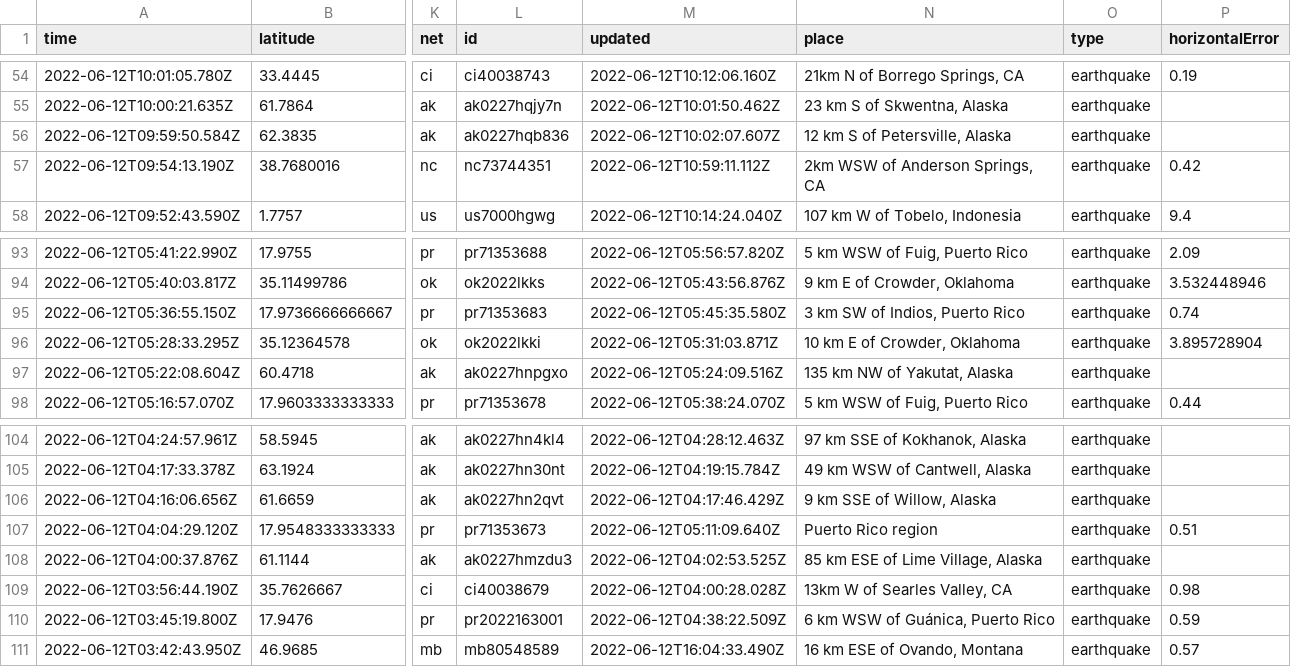
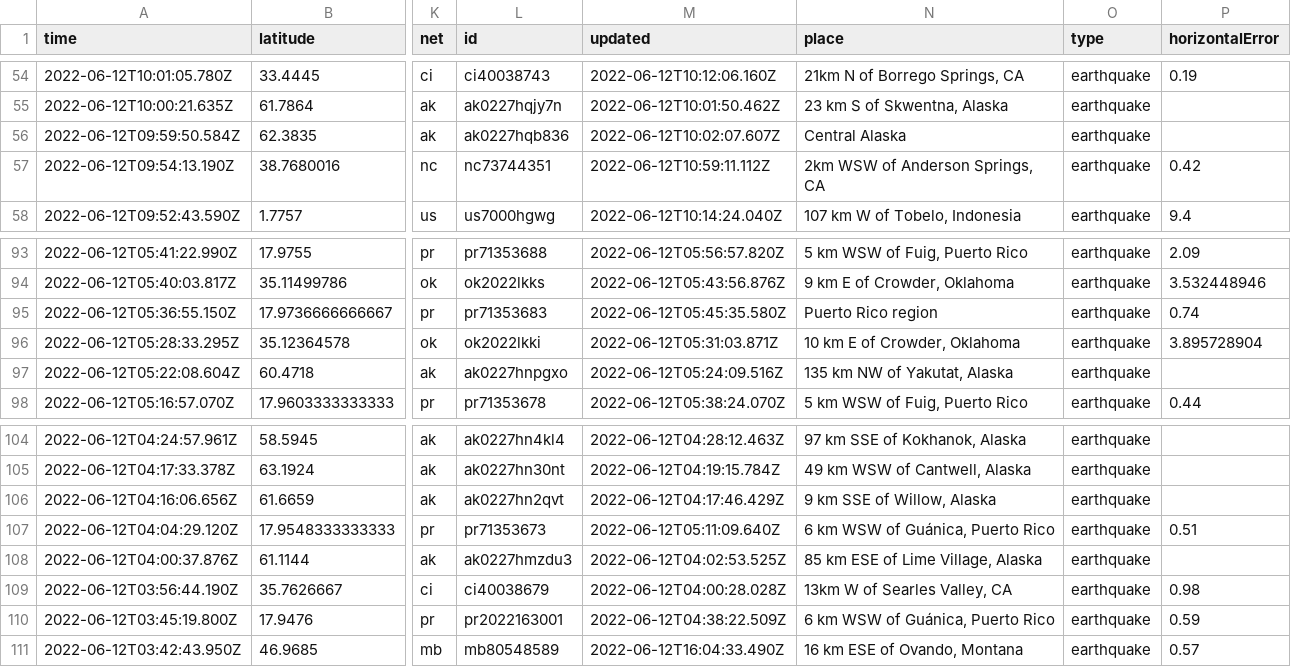
Before and after one commit to kmadden71/my-data-robot, a CSV file: usgs_current.csv, drawn as a sheet; only a part is shown, gaps mark what is left out; the diff covers the shown part only; the diff names each change by its address in the sheet, - before the commit and + after, or states it on an @@ line.

```diff
--- a/usgs_current.csv
+++ b/usgs_current.csv
-N56 (place): 12 km S of Petersville, Alaska
+N56 (place): Central Alaska
-N95 (place): 3 km SW of Indios, Puerto Rico
+N95 (place): Puerto Rico region
-N107 (place): Puerto Rico region
+N107 (place): 6 km WSW of Guánica, Puerto Rico
```
Also changed, not shown: 2 removed rows and 7 edited cells elsewhere in this file.
